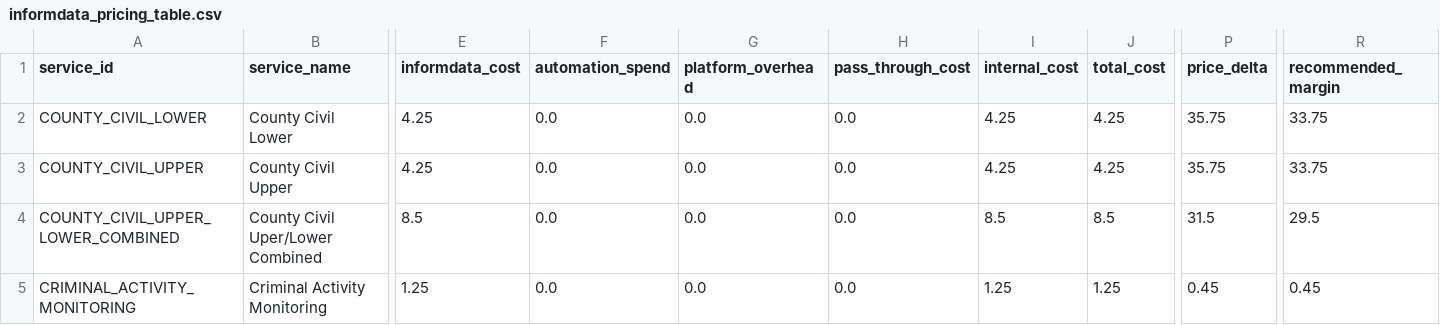
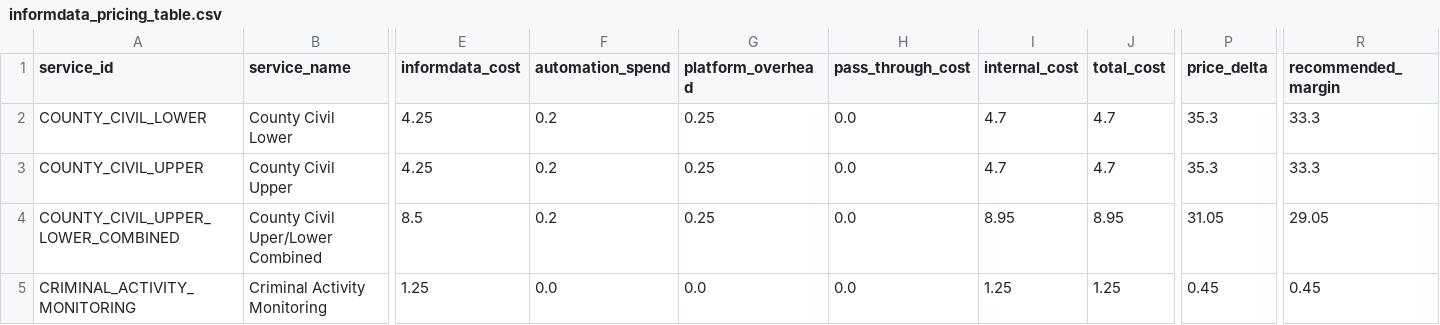
Before and after one commit to CryptoJym/informdata-sales-sheet, a CSV file: content/pricing/informdata_pricing_table.csv, drawn as a sheet; only a part is shown, gaps mark what is left out; the diff covers the shown part only; the diff names each change by its address in the sheet, - before the commit and + after, or states it on an @@ line.

Commit message:
feat: clarify Booplicity cost assumptions

```diff
--- a/content/pricing/informdata_pricing_table.csv
+++ b/content/pricing/informdata_pricing_table.csv
-F2:F4 (automation_spend): 0.0
+F2:F4 (automation_spend): 0.2
-G2:G4 (platform_overhead): 0.0
+G2:G4 (platform_overhead): 0.25
-I2:I3 (internal_cost): 4.25
+I2:I3 (internal_cost): 4.7
-J2:J3 (total_cost): 4.25
+J2:J3 (total_cost): 4.7
-P2:P3 (price_delta): 35.75
+P2:P3 (price_delta): 35.3
-R2:R3 (recommended_margin): 33.75
+R2:R3 (recommended_margin): 33.3
-I4 (internal_cost): 8.5
+I4 (internal_cost): 8.95
-J4 (total_cost): 8.5
+J4 (total_cost): 8.95
-P4 (price_delta): 31.5
+P4 (price_delta): 31.05
-R4 (recommended_margin): 29.5
+R4 (recommended_margin): 29.05
```
Also changed, not shown: 117 edited cells elsewhere in this file, data/pricing/internal_pricing.csv, 5 other files.
